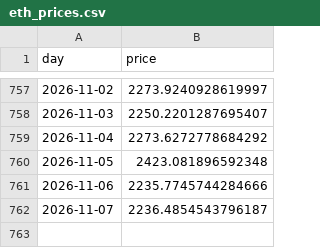
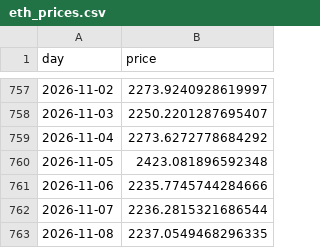
Before and after one commit to cianfru/GME, a CSV file: data/eth_prices.csv, drawn as a sheet; only a part is shown, gaps mark what is left out.

```diff
--- a/data/eth_prices.csv
+++ b/data/eth_prices.csv
@@ -761,2 +761,3 @@ day,price
 2026-11-06,2235.7745744284666
-2026-11-07,2236.4854543796187
+2026-11-07,2236.2815321686544
+2026-11-08,2237.0549468296335
```
Also changed, not shown: 22 other files.
